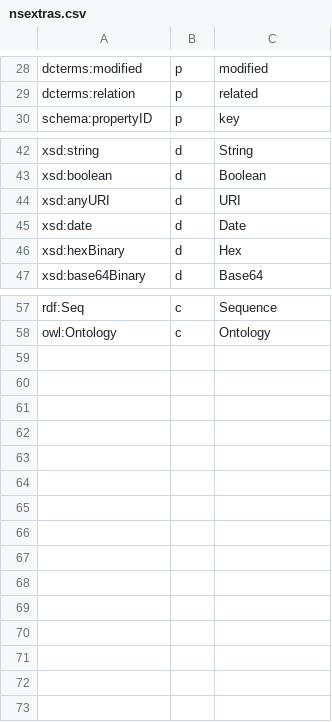
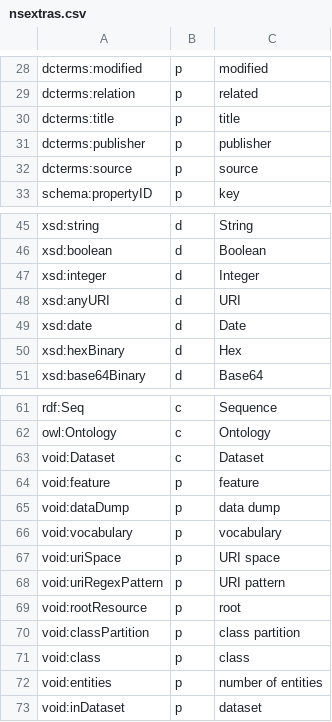
Before and after one commit to cgutteridge/uri4uri, a CSV file: htdocs/data/nsextras.csv, drawn as a sheet; only a part is shown, gaps mark what is left out.

Commit message:
add void dataset description

```diff
--- a/htdocs/data/nsextras.csv
+++ b/htdocs/data/nsextras.csv
@@ -29,2 +29,5 @@ dcterms:modified,p,modified
 dcterms:relation,p,related
+dcterms:title,p,title
+dcterms:publisher,p,publisher
+dcterms:source,p,source
 schema:propertyID,p,key
@@ -43,2 +46,3 @@ xsd:string,d,String
 xsd:boolean,d,Boolean
+xsd:integer,d,Integer
 xsd:anyURI,d,URI
@@ -58 +62,12 @@ rdf:Seq,c,Sequence
 owl:Ontology,c,Ontology
+void:Dataset,c,Dataset
+void:feature,p,feature
+void:dataDump,p,data dump
+void:vocabulary,p,vocabulary
+void:uriSpace,p,URI space
+void:uriRegexPattern,p,URI pattern
+void:rootResource,p,root
+void:classPartition,p,class partition
+void:class,p,class
+void:entities,p,number of entities
+void:inDataset,p,dataset
```
Also changed, not shown: htdocs/data/ns.csv, 3 other files.
